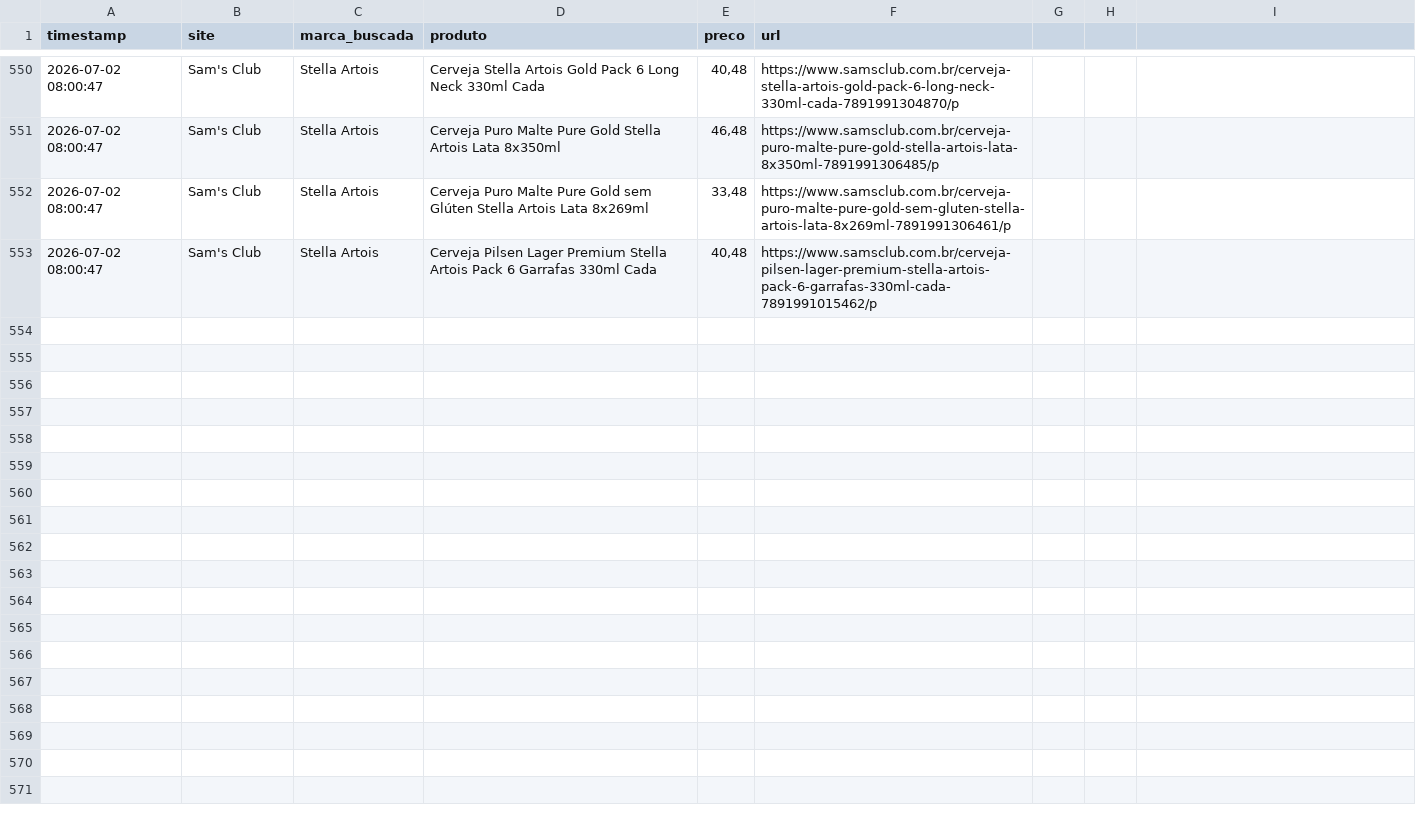
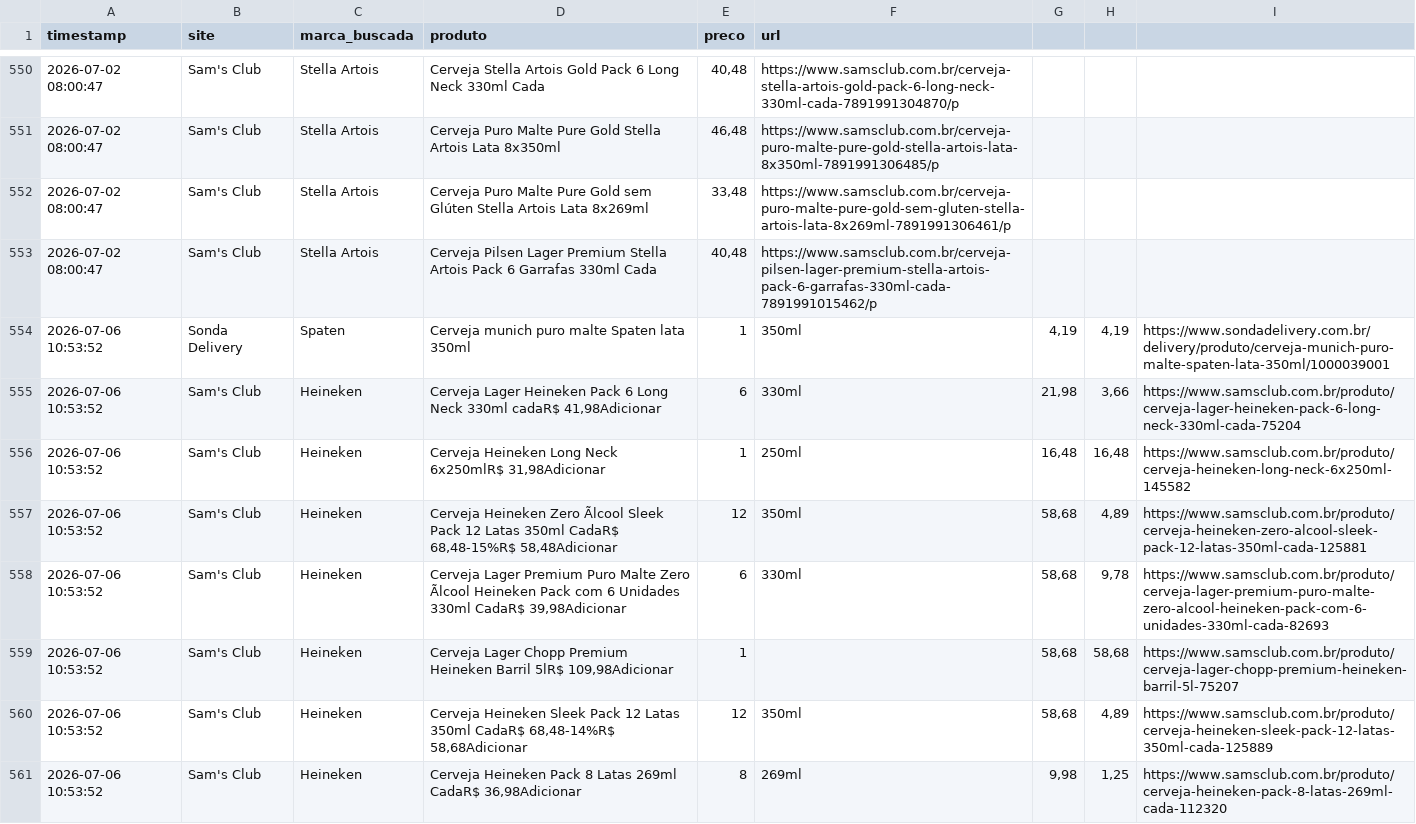
Before and after one commit to ricardotakeya-boop/cerveja-monitor, a CSV file: data/historico_completo.csv, drawn as a sheet; only a part is shown, gaps mark what is left out; the diff covers the shown part only; the diff names each change by its address in the sheet, - before the commit and + after, or states it on an @@ line.

```diff
--- a/data/historico_completo.csv
+++ b/data/historico_completo.csv
+row 554: 2026-07-06 10:53:52 | Sonda Delivery | Spaten | Cerveja munich puro malte Spaten lata 350ml | 1 | 350ml | 4,19 | 4,19 | https://www.sondadelivery.com.br/delivery/produto/cerveja-munich-puro-malte-spaten-lata-350ml/1000039001
+row 555: 2026-07-06 10:53:52 | Sam's Club | Heineken | Cerveja Lager Heineken Pack 6 Long Neck 330ml cadaR$ 41,98Adicionar | 6 | 330ml | 21,98 | 3,66 | https://www.samsclub.com.br/produto/cerveja-lager-heineken-pack-6-long-neck-330ml-cada-75204
+row 556: 2026-07-06 10:53:52 | Sam's Club | Heineken | Cerveja Heineken Long Neck 6x250mlR$ 31,98Adicionar | 1 | 250ml | 16,48 | 16,48 | https://www.samsclub.com.br/produto/cerveja-heineken-long-neck-6x250ml-145582
+row 557: 2026-07-06 10:53:52 | Sam's Club | Heineken | Cerveja Heineken Zero Ãlcool Sleek Pack 12 Latas 350ml CadaR$ 68,48-15%R$ 58,48Adicionar | 12 | 350ml | 58,68 | 4,89 | https://www.samsclub.com.br/produto/cerveja-heineken-zero-alcool-sleek-pack-12-latas-350ml-cada-125881
+row 558: 2026-07-06 10:53:52 | Sam's Club | Heineken | Cerveja Lager Premium Puro Malte Zero Ãlcool Heineken Pack com 6 Unidades 330ml CadaR$ 39,98Adicionar | 6 | 330ml | 58,68 | 9,78 | https://www.samsclub.com.br/produto/cerveja-lager-premium-puro-malte-zero-alcool-heineken-pack-com-6-unidades-330ml-cada-82693
+row 559: 2026-07-06 10:53:52 | Sam's Club | Heineken | Cerveja Lager Chopp Premium Heineken Barril 5lR$ 109,98Adicionar | 1 |  | 58,68 | 58,68 | https://www.samsclub.com.br/produto/cerveja-lager-chopp-premium-heineken-barril-5l-75207
+row 560: 2026-07-06 10:53:52 | Sam's Club | Heineken | Cerveja Heineken Sleek Pack 12 Latas 350ml CadaR$ 68,48-14%R$ 58,68Adicionar | 12 | 350ml | 58,68 | 4,89 | https://www.samsclub.com.br/produto/cerveja-heineken-sleek-pack-12-latas-350ml-cada-125889
+row 561: 2026-07-06 10:53:52 | Sam's Club | Heineken | Cerveja Heineken Pack 8 Latas 269ml CadaR$ 36,98Adicionar | 8 | 269ml | 9,98 | 1,25 | https://www.samsclub.com.br/produto/cerveja-heineken-pack-8-latas-269ml-cada-112320
```
Also changed, not shown: 7 added rows elsewhere in this file, 3 other files.
